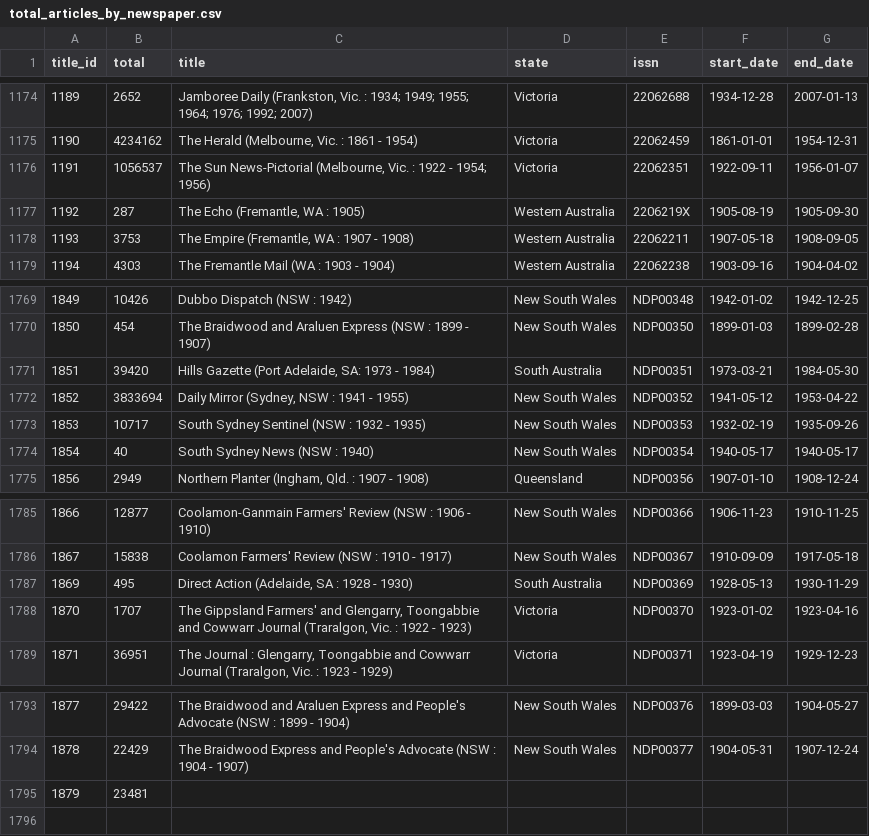
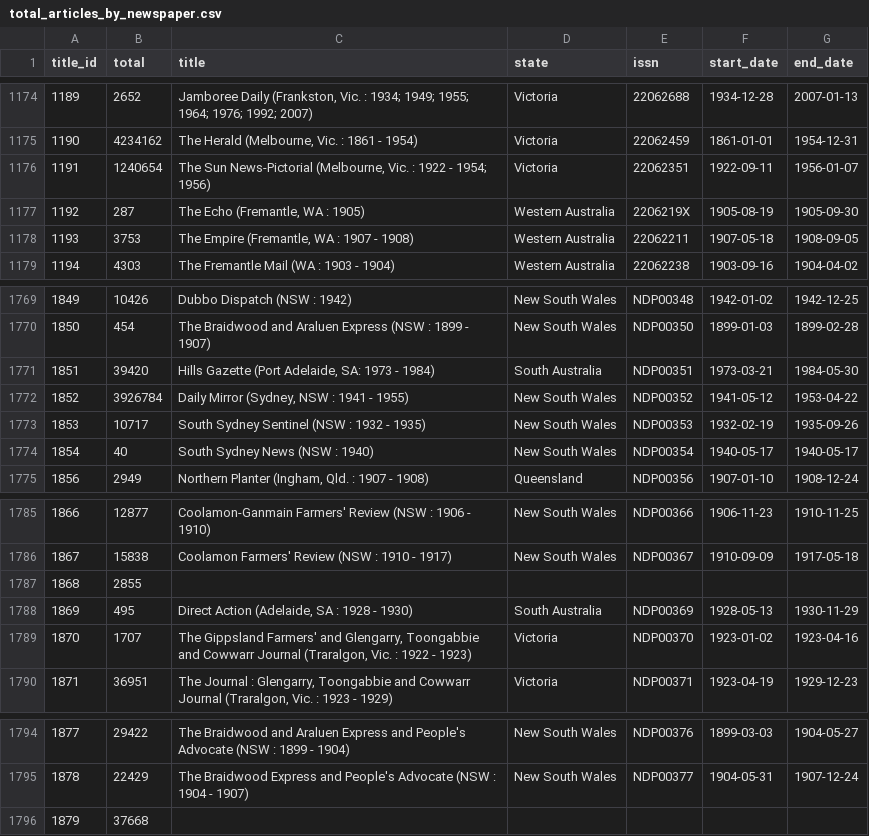
Before and after one commit to wragge/trove-newspaper-totals, a CSV file: data/total_articles_by_newspaper.csv, drawn as a sheet; only a part is shown, gaps mark what is left out.

```diff
--- a/data/total_articles_by_newspaper.csv
+++ b/data/total_articles_by_newspaper.csv
@@ -1175,3 +1175,3 @@ title_id,total,title,state,issn,start_date,end_date
 1190,4234162,"The Herald (Melbourne, Vic. : 1861 - 1954)",Victoria,22062459,1861-01-01,1954-12-31
-1191,1056537,"The Sun News-Pictorial (Melbourne, Vic. : 1922 - 1954; 1956)",Victoria,22062351,1922-09-11,1956-01-07
+1191,1240654,"The Sun News-Pictorial (Melbourne, Vic. : 1922 - 1954; 1956)",Victoria,22062351,1922-09-11,1956-01-07
 1192,287,"The Echo (Fremantle, WA : 1905)",Western Australia,2206219X,1905-08-19,1905-09-30
@@ -1771,3 +1771,3 @@ title_id,total,title,state,issn,start_date,end_date
 1851,39420,"Hills Gazette (Port Adelaide, SA: 1973 - 1984)",South Australia,NDP00351,1973-03-21,1984-05-30
-1852,3833694,"Daily Mirror (Sydney, NSW : 1941 - 1955)",New South Wales,NDP00352,1941-05-12,1953-04-22
+1852,3926784,"Daily Mirror (Sydney, NSW : 1941 - 1955)",New South Wales,NDP00352,1941-05-12,1953-04-22
 1853,10717,South Sydney Sentinel (NSW : 1932 - 1935),New South Wales,NDP00353,1932-02-19,1935-09-26
@@ -1786,2 +1786,3 @@ title_id,total,title,state,issn,start_date,end_date
 1867,15838,Coolamon Farmers' Review (NSW : 1910 - 1917),New South Wales,NDP00367,1910-09-09,1917-05-18
+1868,2855,,,,,
 1869,495,"Direct Action (Adelaide, SA : 1928 - 1930)",South Australia,NDP00369,1928-05-13,1930-11-29
@@ -1794,2 +1795,2 @@ title_id,total,title,state,issn,start_date,end_date
 1878,22429,The Braidwood Express and People's Advocate (NSW : 1904 - 1907),New South Wales,NDP00377,1904-05-31,1907-12-24
-1879,23481,,,,,
+1879,37668,,,,,
```
Also changed, not shown: data/total_articles_by_category.csv, data/total_articles_by_year.csv, 2 other files.
